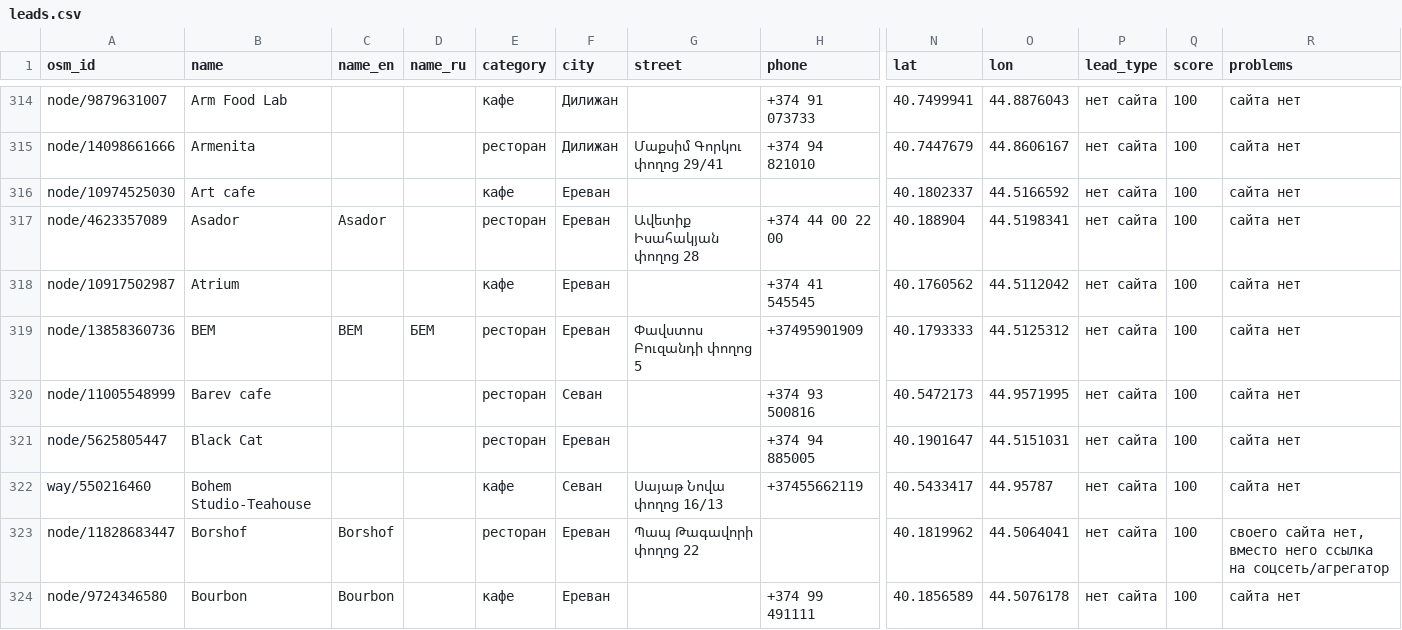
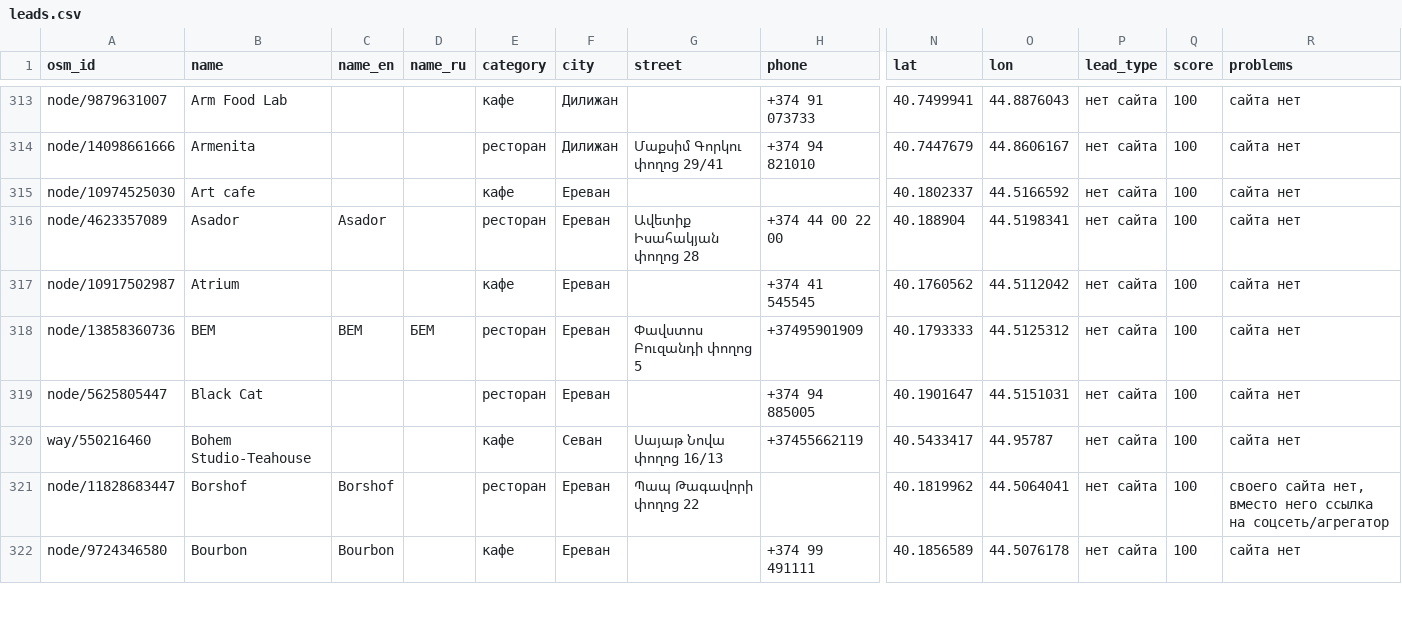
Before and after one commit to 790azat/prospecting, a CSV file: data/leads.csv, drawn as a sheet; only a part is shown, gaps mark what is left out; removed rows and columns are numbered as before the commit, all else as after; rows hold the shown columns only; the diff covers the shown part only; the diff names each change by its address in the sheet, - before the commit and + after, or states it on an @@ line.

```diff
--- a/data/leads.csv
+++ b/data/leads.csv
-row 320: node/11005548999 | Barev cafe |  |  | ресторан | Севан |  | +374 93 500816 | 40.5472173 | 44.9571995 | нет сайта | 100 | сайта нет
```
Also changed, not shown: 4 added rows, 2 removed rows and 4 edited cells elsewhere in this file, data/businesses.csv.
